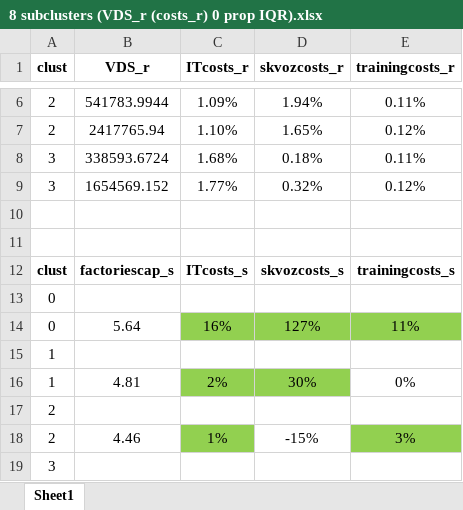
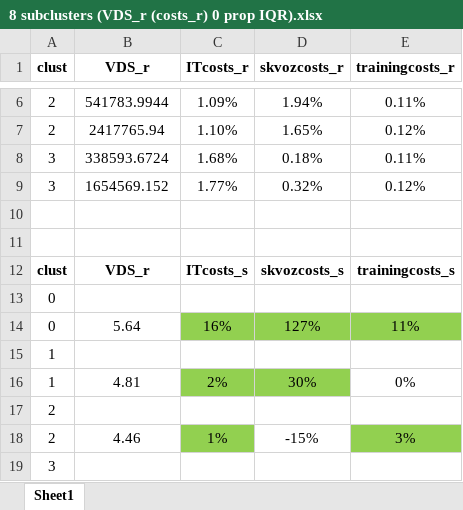
Before and after one commit to aghajanyan/ITMO-3, an Excel workbook: clustering/8 subclusters (VDS_r (costs_r) 0 prop IQR).xlsx, sheet Sheet1, drawn as a sheet; only a part is shown, gaps mark what is left out; values as stored, in another font and other column widths than the file's, no borders; charts and pictures and conditional formats not drawn; the diff names each change by its address in the sheet, - before the commit and + after, or states it on an @@ line.

Commit message:
cluster analysis factoriescap_r (costs_r)

```diff
--- a/clustering/8 subclusters (VDS_r (costs_r) 0 prop IQR).xlsx (sheet Sheet1)
+++ b/clustering/8 subclusters (VDS_r (costs_r) 0 prop IQR).xlsx (sheet Sheet1)
-B12 (VDS_r): factoriescap_s
+B12 (VDS_r): VDS_r
```
Also changed, not shown: 2 other files.
